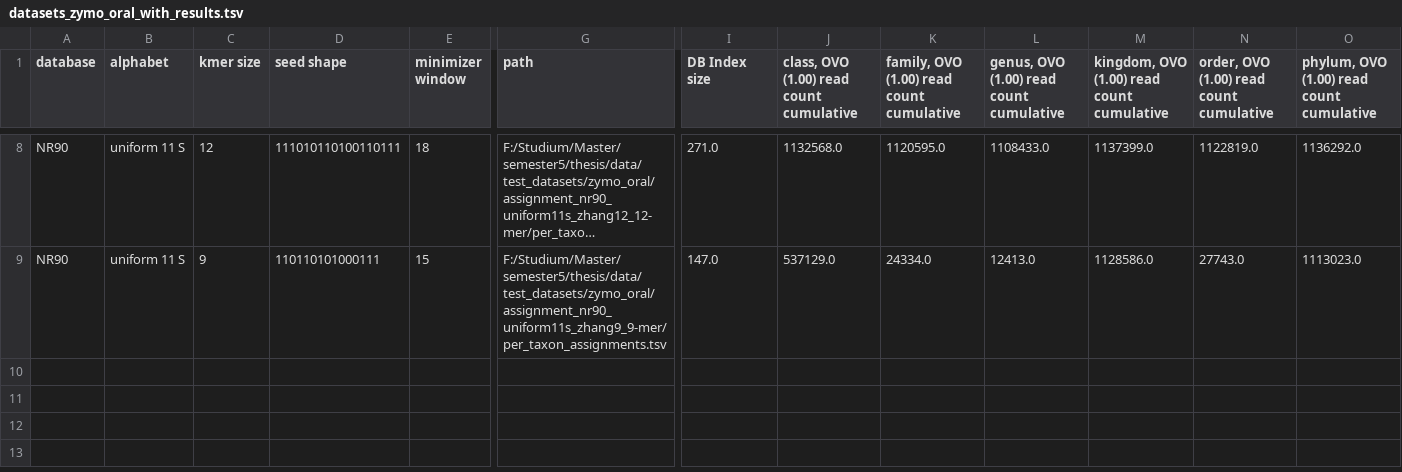
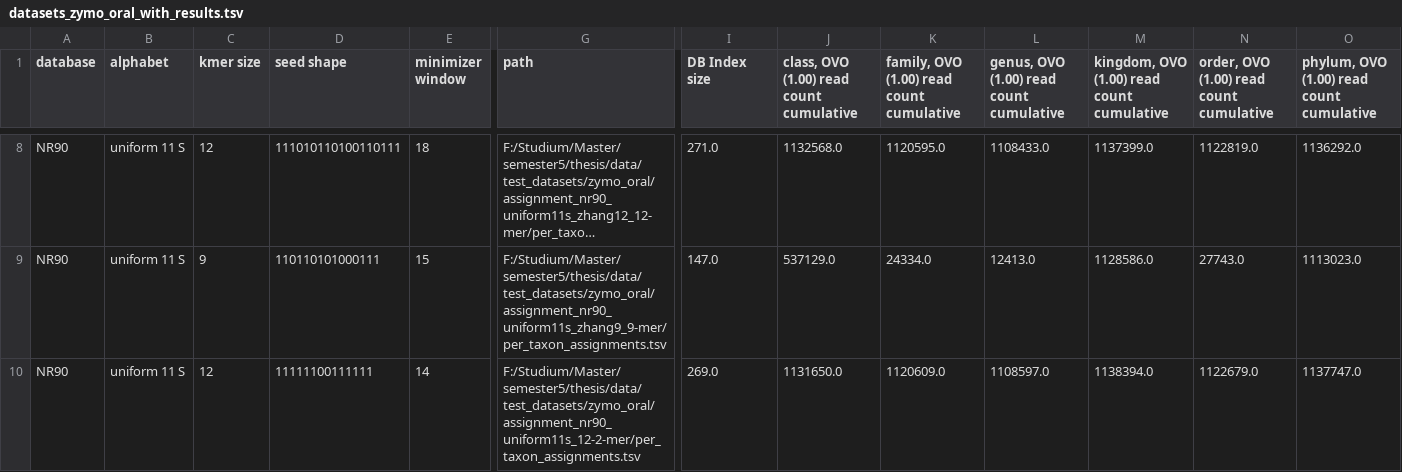
Before and after one commit to husonlab/diamer1, a TSV file: src/python/datasets_zymo_oral_with_results.tsv, drawn as a sheet; only a part is shown, gaps mark what is left out; long unchanged cells end in …; rows hold the shown columns only; the diff names each change by its address in the sheet, - before the commit and + after, or states it on an @@ line.

```diff
--- a/src/python/datasets_zymo_oral_with_results.tsv
+++ b/src/python/datasets_zymo_oral_with_results.tsv
+row 10: NR90 | uniform 11 S | 12 | 11111100111111 | 14 | F:/Studium/Master/semester5/thesis/data/test_datasets/zymo_oral/assignment_nr90_uniform11s_12-2-mer/per_taxon_assignments.tsv | 269.0 | 1131650.0 | 1120609.0 | 1108597.0 | 1138394.0 | 1122679.0 | 1137747.0
```
Also changed, not shown: src/python/datasets_zymo_log.tsv, src/python/datasets_zymo_log_with_results.tsv, 4 other files.
